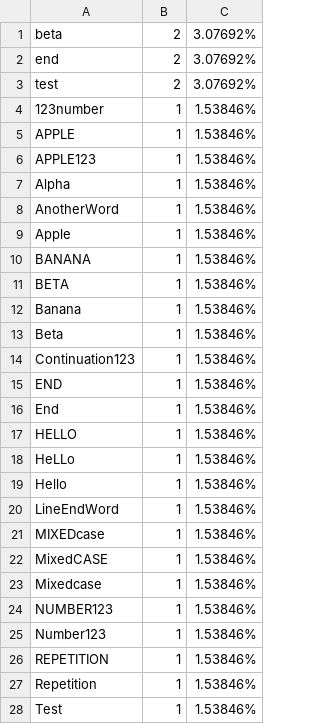
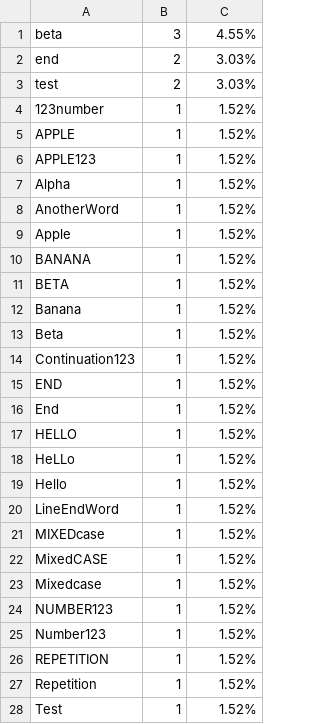
Before and after one commit to toffifeekovich/OOP-CPP, a CSV file: lab0b/data/outputExample.csv, drawn as a sheet; only a part is shown; the diff covers the shown part only.

```diff
--- a/lab0b/data/outputExample.csv
+++ b/lab0b/data/outputExample.csv
@@ -1,28 +1,28 @@
-beta,2,3.07692%
-end,2,3.07692%
-test,2,3.07692%
-123number,1,1.53846%
-APPLE,1,1.53846%
-APPLE123,1,1.53846%
-Alpha,1,1.53846%
-AnotherWord,1,1.53846%
-Apple,1,1.53846%
-BANANA,1,1.53846%
-BETA,1,1.53846%
-Banana,1,1.53846%
-Beta,1,1.53846%
-Continuation123,1,1.53846%
-END,1,1.53846%
-End,1,1.53846%
-HELLO,1,1.53846%
-HeLLo,1,1.53846%
-Hello,1,1.53846%
-LineEndWord,1,1.53846%
-MIXEDcase,1,1.53846%
-MixedCASE,1,1.53846%
-Mixedcase,1,1.53846%
-NUMBER123,1,1.53846%
-Number123,1,1.53846%
-REPETITION,1,1.53846%
-Repetition,1,1.53846%
-Test,1,1.53846%
+beta,3,4.55%
+end,2,3.03%
+test,2,3.03%
+123number,1,1.52%
+APPLE,1,1.52%
+APPLE123,1,1.52%
+Alpha,1,1.52%
+AnotherWord,1,1.52%
+Apple,1,1.52%
+BANANA,1,1.52%
+BETA,1,1.52%
+Banana,1,1.52%
+Beta,1,1.52%
+Continuation123,1,1.52%
+END,1,1.52%
+End,1,1.52%
+HELLO,1,1.52%
+HeLLo,1,1.52%
+Hello,1,1.52%
+LineEndWord,1,1.52%
+MIXEDcase,1,1.52%
+MixedCASE,1,1.52%
+Mixedcase,1,1.52%
+NUMBER123,1,1.52%
+Number123,1,1.52%
+REPETITION,1,1.52%
+Repetition,1,1.52%
+Test,1,1.52%
```
Also changed, not shown: 34 edited cells elsewhere in this file, 9 other files.
